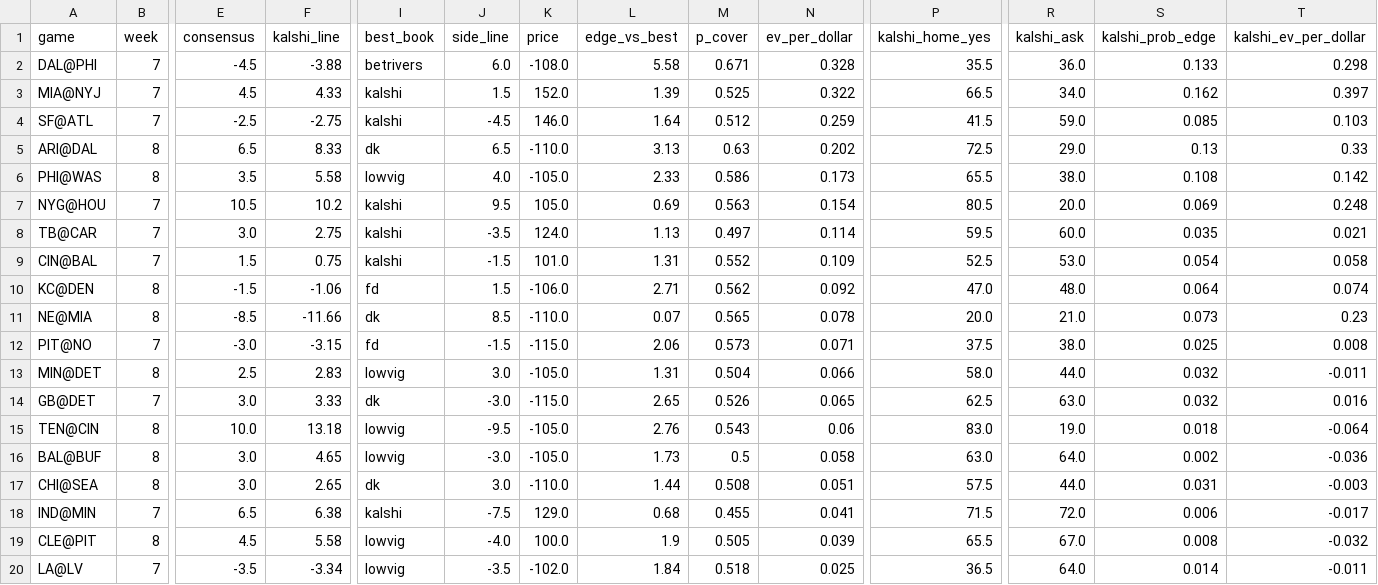
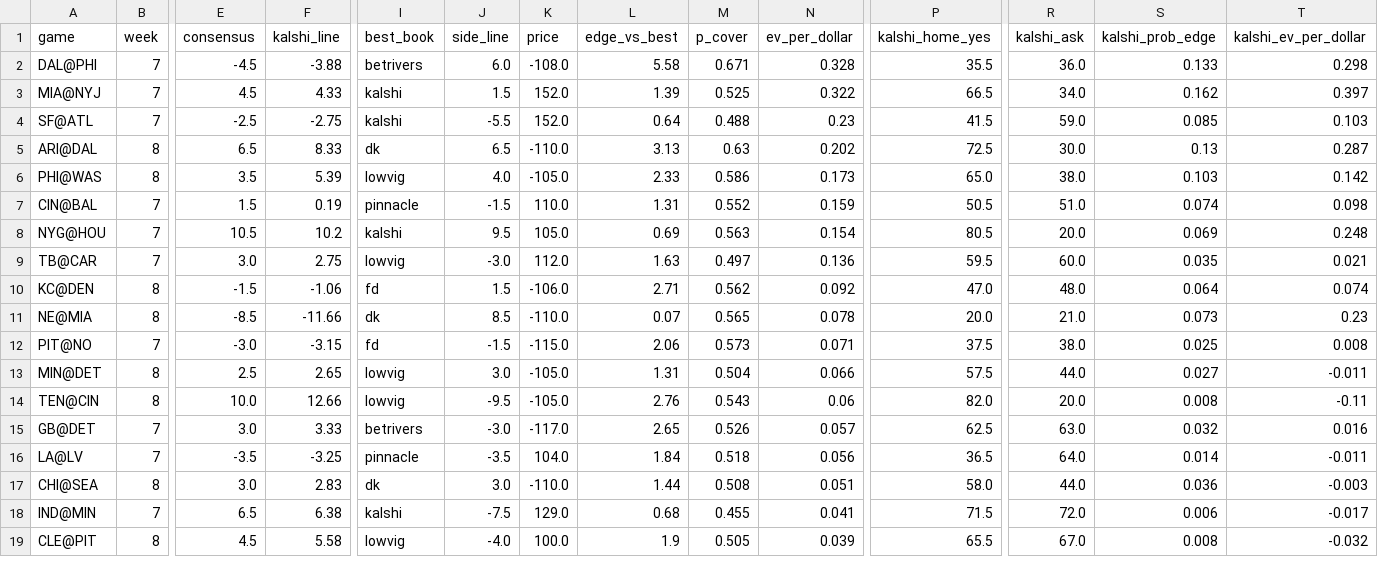
Before and after one commit to kmseramur-ux/linemodel-site, a CSV file: shopped.csv, drawn as a sheet; only a part is shown, gaps mark what is left out; removed rows and columns are numbered as before the commit, all else as after; rows hold the shown columns only; the diff covers the shown part only; the diff names each change by its address in the sheet, - before the commit and + after, or states it on an @@ line.

```diff
--- a/shopped.csv
+++ b/shopped.csv
-J4 (side_line): -4.5
+J4 (side_line): -5.5
-K4 (price): 146.0
+K4 (price): 152.0
-L4 (edge_vs_best): 1.64
+L4 (edge_vs_best): 0.64
-M4 (p_cover): 0.512
+M4 (p_cover): 0.488
-N4 (ev_per_dollar): 0.259
+N4 (ev_per_dollar): 0.23
-R5 (kalshi_ask): 29.0
+R5 (kalshi_ask): 30.0
-T5 (kalshi_ev_per_dollar): 0.33
+T5 (kalshi_ev_per_dollar): 0.287
-F6 (kalshi_line): 5.58
+F6 (kalshi_line): 5.39
-P6 (kalshi_home_yes): 65.5
+P6 (kalshi_home_yes): 65.0
-S6 (kalshi_prob_edge): 0.108
+S6 (kalshi_prob_edge): 0.103
+row 7: CIN@BAL | 7 | 1.5 | 0.19 | pinnacle | -1.5 | 110.0 | 1.31 | 0.552 | 0.159 | 50.5 | 51.0 | 0.074 | 0.098
-I9 (best_book): kalshi
+I9 (best_book): lowvig
-J9 (side_line): -3.5
+J9 (side_line): -3.0
-K9 (price): 124.0
+K9 (price): 112.0
-L9 (edge_vs_best): 1.13
+L9 (edge_vs_best): 1.63
-N9 (ev_per_dollar): 0.114
+N9 (ev_per_dollar): 0.136
-row 9: CIN@BAL | 7 | 1.5 | 0.75 | kalshi | -1.5 | 101.0 | 1.31 | 0.552 | 0.109 | 52.5 | 53.0 | 0.054 | 0.058
-F13 (kalshi_line): 2.83
+F13 (kalshi_line): 2.65
-P13 (kalshi_home_yes): 58.0
+P13 (kalshi_home_yes): 57.5
-S13 (kalshi_prob_edge): 0.032
+S13 (kalshi_prob_edge): 0.027
+row 14: TEN@CIN | 8 | 10.0 | 12.66 | lowvig | -9.5 | -105.0 | 2.76 | 0.543 | 0.06 | 82.0 | 20.0 | 0.008 | -0.11
-I15 (best_book): dk
+I15 (best_book): betrivers
-K15 (price): -115.0
+K15 (price): -117.0
-N15 (ev_per_dollar): 0.065
+N15 (ev_per_dollar): 0.057
-row 15: TEN@CIN | 8 | 10.0 | 13.18 | lowvig | -9.5 | -105.0 | 2.76 | 0.543 | 0.06 | 83.0 | 19.0 | 0.018 | -0.064
-row 16: BAL@BUF | 8 | 3.0 | 4.65 | lowvig | -3.0 | -105.0 | 1.73 | 0.5 | 0.058 | 63.0 | 64.0 | 0.002 | -0.036
+row 16: LA@LV | 7 | -3.5 | -3.25 | pinnacle | -3.5 | 104.0 | 1.84 | 0.518 | 0.056 | 36.5 | 64.0 | 0.014 | -0.011
-F17 (kalshi_line): 2.65
+F17 (kalshi_line): 2.83
-P17 (kalshi_home_yes): 57.5
+P17 (kalshi_home_yes): 58.0
-S17 (kalshi_prob_edge): 0.031
+S17 (kalshi_prob_edge): 0.036
-row 20: LA@LV | 7 | -3.5 | -3.34 | lowvig | -3.5 | -102.0 | 1.84 | 0.518 | 0.025 | 36.5 | 64.0 | 0.014 | -0.011
```
Also changed, not shown: 1 added row and 22 edited cells elsewhere in this file, ev_board.csv, kalshi_money.csv, 2 other files.
